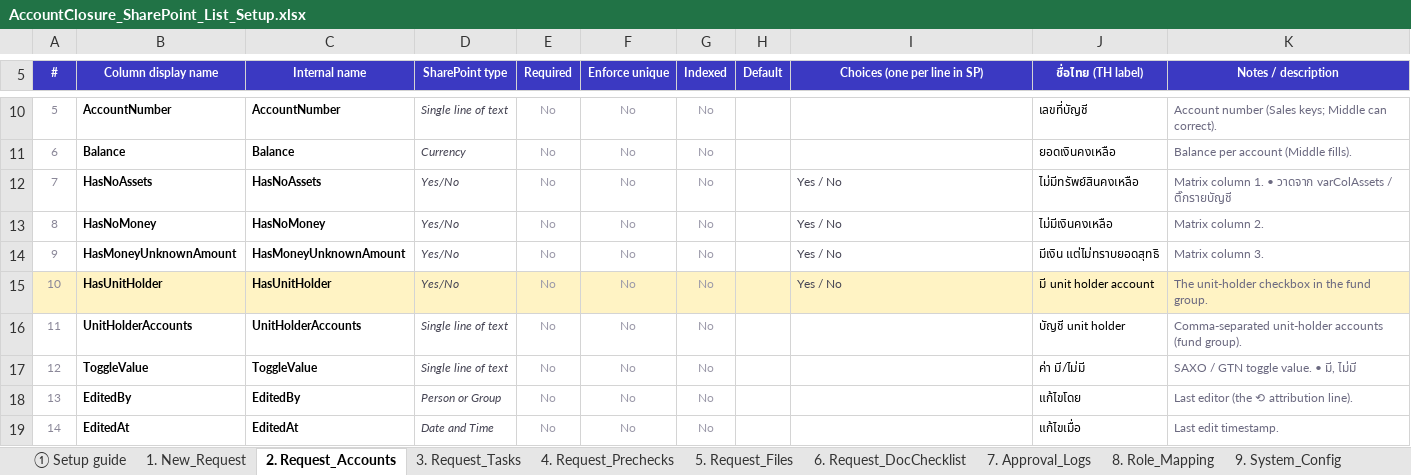
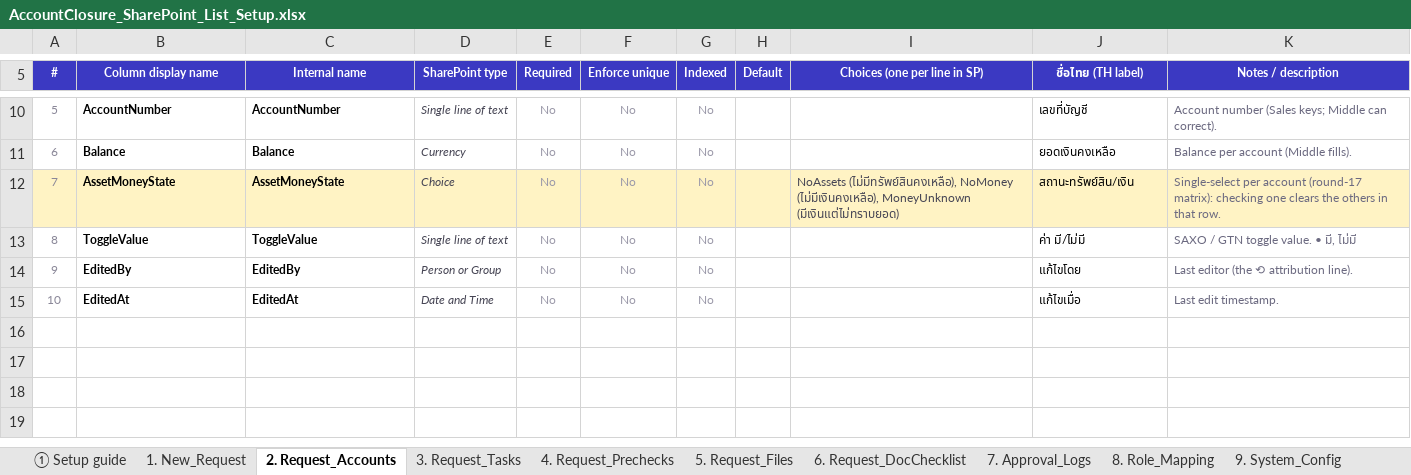
Before and after one commit to vinkwvin/powerplatform-skills, an Excel workbook: source-artifacts/sharepoint/AccountClosure_SharePoint_List_Setup.xlsx, sheet 2. Request_Accounts, drawn as a sheet; only a part is shown, gaps mark what is left out; values as stored, in another font and other column widths than the file's, no borders; removed rows and columns are numbered as before the commit, all else as after; the diff names each change by its address in the sheet, - before the commit and + after, or states it on an @@ line.

```diff
--- a/source-artifacts/sharepoint/AccountClosure_SharePoint_List_Setup.xlsx (sheet 2. Request_Accounts)
+++ b/source-artifacts/sharepoint/AccountClosure_SharePoint_List_Setup.xlsx (sheet 2. Request_Accounts)
-row 12: 7 | HasNoAssets | HasNoAssets | Yes/No | No | No | No |  | Yes / No | ไม่มีทรัพย์สินคงเหลือ | Matrix column 1. • วาดจาก varColAssets / ติ๊กรายบัญชี
-row 13: 8 | HasNoMoney | HasNoMoney | Yes/No | No | No | No |  | Yes / No | ไม่มีเงินคงเหลือ | Matrix column 2.
-row 14: 9 | HasMoneyUnknownAmount | HasMoneyUnknownAmount | Yes/No | No | No | No |  | Yes / No | มีเงิน แต่ไม่ทราบยอดสุทธิ | Matrix column 3.
-row 15: 10 | HasUnitHolder | HasUnitHolder | Yes/No | No | No | No |  | Yes / No | มี unit holder account | The unit-holder checkbox in the fund group.
-row 16: 11 | UnitHolderAccounts | UnitHolderAccounts | Single line of text | No | No | No |  |  | บัญชี unit holder | Comma-separated unit-holder accounts (fund group).
+row 12: 7 | AssetMoneyState | AssetMoneyState | Choice | No | No | No |  | NoAssets (ไม่มีทรัพย์สินคงเหลือ), NoMoney (ไม่มีเงินคงเหลือ), MoneyUnknown (มีเงินแต่ไม่ทราบยอด) | สถานะทรัพย์สิน/เงิน | Single-select per account (round-17 matrix): checking one clears the others in that row.
@@ column A (#) renumbered from row 13 down @@
```
Also changed, not shown: sheet 1. New_Request, sheet 3. Request_Tasks, sheet 4. Request_Prechecks, other sheet tabs.
